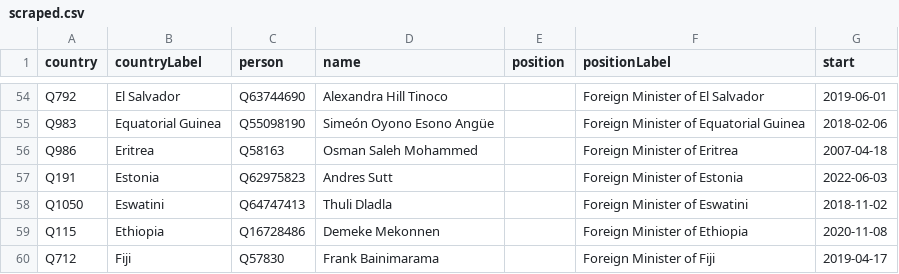
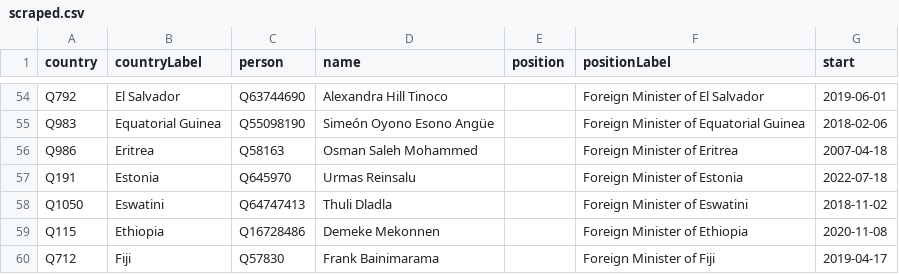
Before and after one commit to every-politician-scrapers/world, a CSV file: sources/foreign/scraped.csv, drawn as a sheet; only a part is shown, gaps mark what is left out.

```diff
--- a/sources/foreign/scraped.csv
+++ b/sources/foreign/scraped.csv
@@ -56,3 +56,3 @@ Q983,Equatorial Guinea,Q55098190,Simeón Oyono Esono Angüe,,Foreign Minister of
 Q986,Eritrea,Q58163,Osman Saleh Mohammed,,Foreign Minister of Eritrea,2007-04-18
-Q191,Estonia,Q62975823,Andres Sutt,,Foreign Minister of Estonia,2022-06-03
+Q191,Estonia,Q645970,Urmas Reinsalu,,Foreign Minister of Estonia,2022-07-18
 Q1050,Eswatini,Q64747413,Thuli Dladla,,Foreign Minister of Eswatini,2018-11-02
```
Also changed, not shown: sources/foreign/diff.csv, sources/foreign/wikidata.csv.
